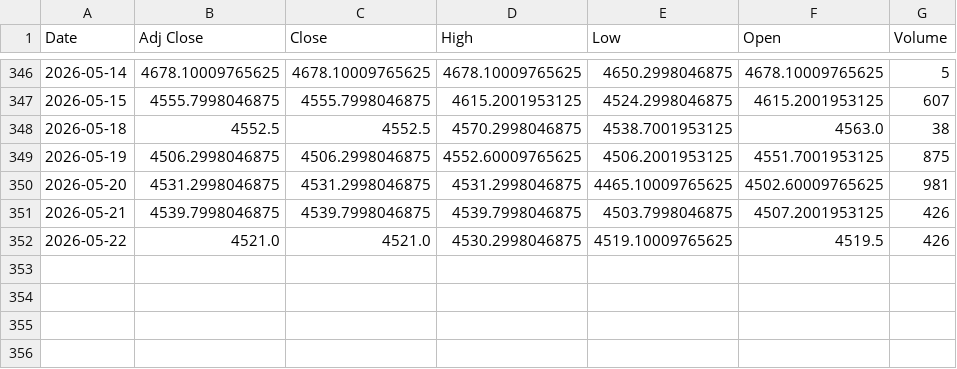
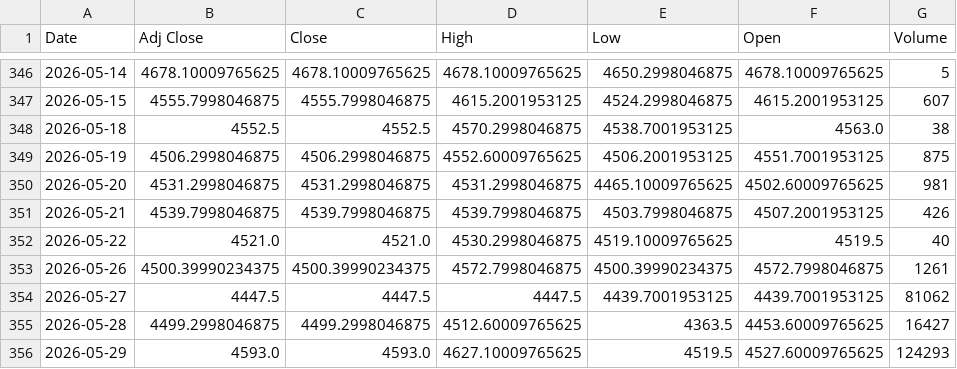
Before and after one commit to Hamza-rami/Stock_trading, a CSV file: GC=F.csv, drawn as a sheet; only a part is shown, gaps mark what is left out.

```diff
--- a/GC=F.csv
+++ b/GC=F.csv
@@ -351,2 +351,6 @@ Date,Adj Close,Close,High,Low,Open,Volume
 2026-05-21,4539.7998046875,4539.7998046875,4539.7998046875,4503.7998046875,4507.2001953125,426
-2026-05-22,4521.0,4521.0,4530.2998046875,4519.10009765625,4519.5,426
+2026-05-22,4521.0,4521.0,4530.2998046875,4519.10009765625,4519.5,40
+2026-05-26,4500.39990234375,4500.39990234375,4572.7998046875,4500.39990234375,4572.7998046875,1261
+2026-05-27,4447.5,4447.5,4447.5,4439.7001953125,4439.7001953125,81062
+2026-05-28,4499.2998046875,4499.2998046875,4512.60009765625,4363.5,4453.60009765625,16427
+2026-05-29,4593.0,4593.0,4627.10009765625,4519.5,4527.60009765625,124293
```
Also changed, not shown: AAPL.csv, MSFT.csv, 3 other files.
